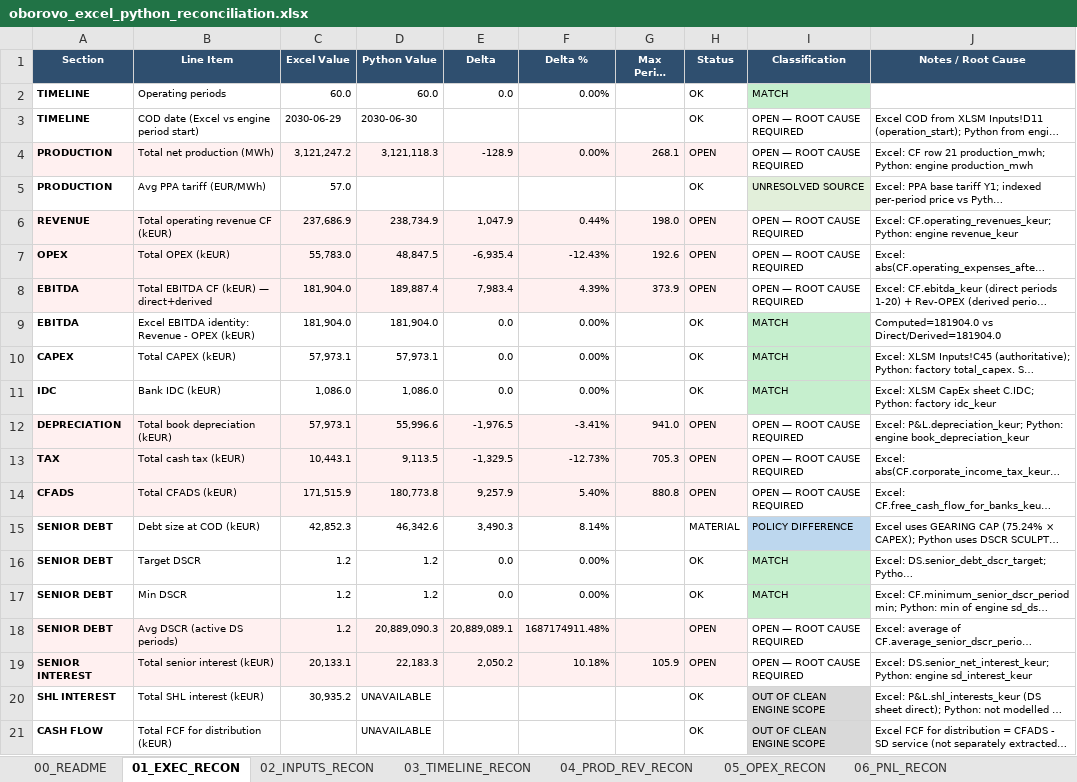
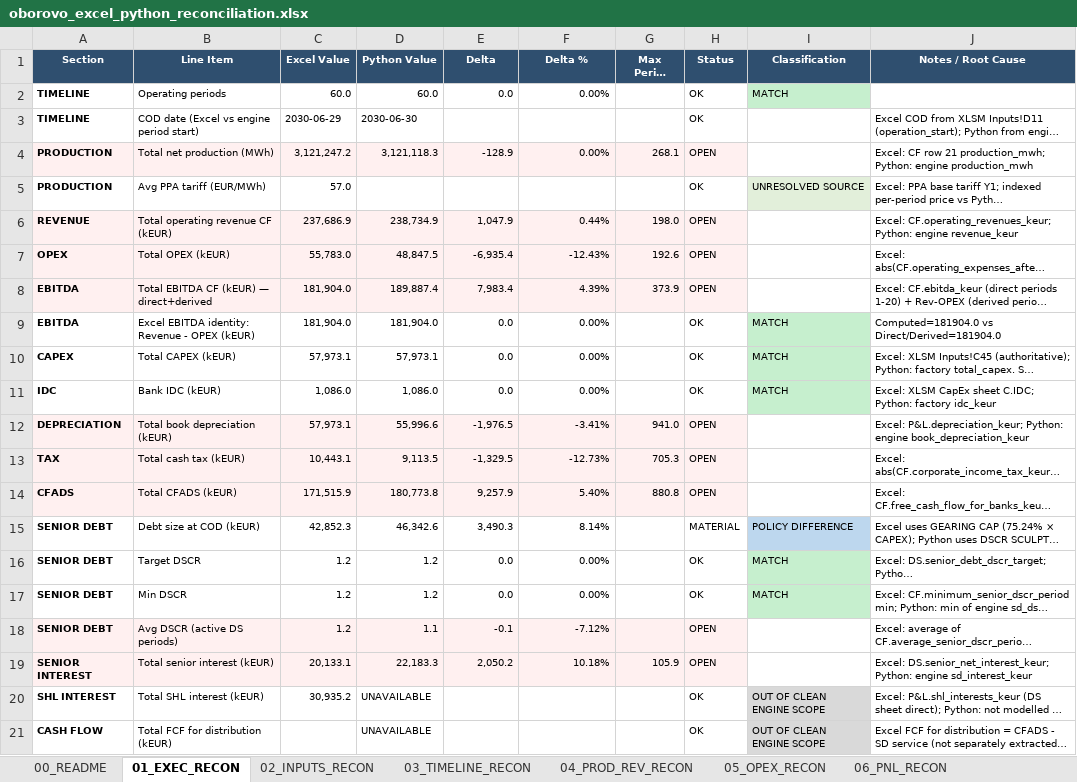
Before and after one commit to xofisamba/Finco1, an Excel workbook: artifacts/reconciliation/oborovo_excel_python_reconciliation.xlsx, sheet 01_EXEC_RECON, drawn as a sheet; only a part is shown; long unchanged cells end in …; values as stored, in another font and other column widths than the file's, no borders; the diff names each change by its address in the sheet, - before the commit and + after, or states it on an @@ line.

```diff
--- a/artifacts/reconciliation/oborovo_excel_python_reconciliation.xlsx (sheet 01_EXEC_RECON)
+++ b/artifacts/reconciliation/oborovo_excel_python_reconciliation.xlsx (sheet 01_EXEC_RECON)
-I3:I4 (Classification): OPEN — ROOT CAUSE REQUIRED
+I3:I4 (Classification): (empty)
-I6:I8 (Classification): OPEN — ROOT CAUSE REQUIRED
+I6:I8 (Classification): (empty)
-I12:I14 (Classification): OPEN — ROOT CAUSE REQUIRED
+I12:I14 (Classification): (empty)
-D18 (Python Value): 20,889,090.3
+D18 (Python Value): 1.1
-E18 (Delta): 20,889,089.1
+E18 (Delta): -0.1
-F18 (Delta %): 1687174911.48%
+F18 (Delta %): -7.12%
-I18:I19 (Classification): OPEN — ROOT CAUSE REQUIRED
+I18:I19 (Classification): (empty)
```
Also changed, not shown: sheet 05_OPEX_RECON, sheet 14_DELTA_REGISTER, sheet 15_SOURCE_MAP, sheet 04_PROD_REV_RECON, sheet 00_README, 3 other files.
